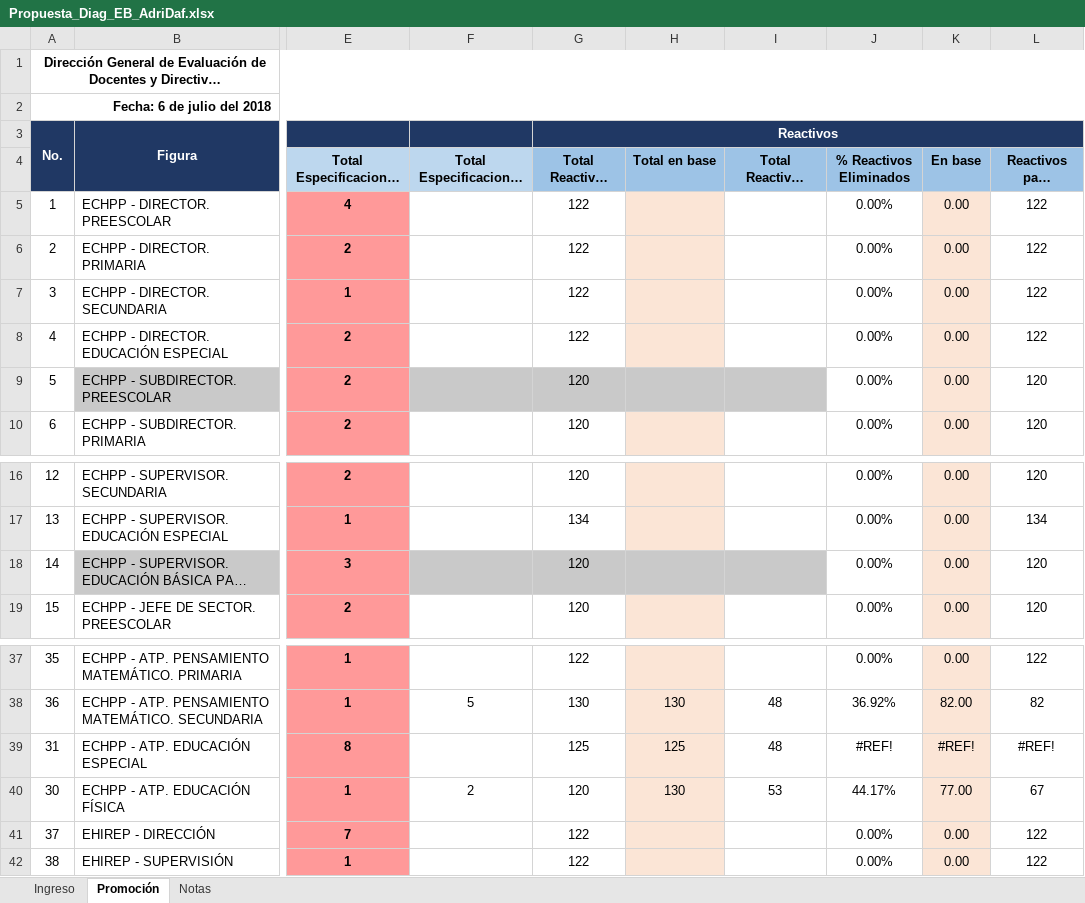
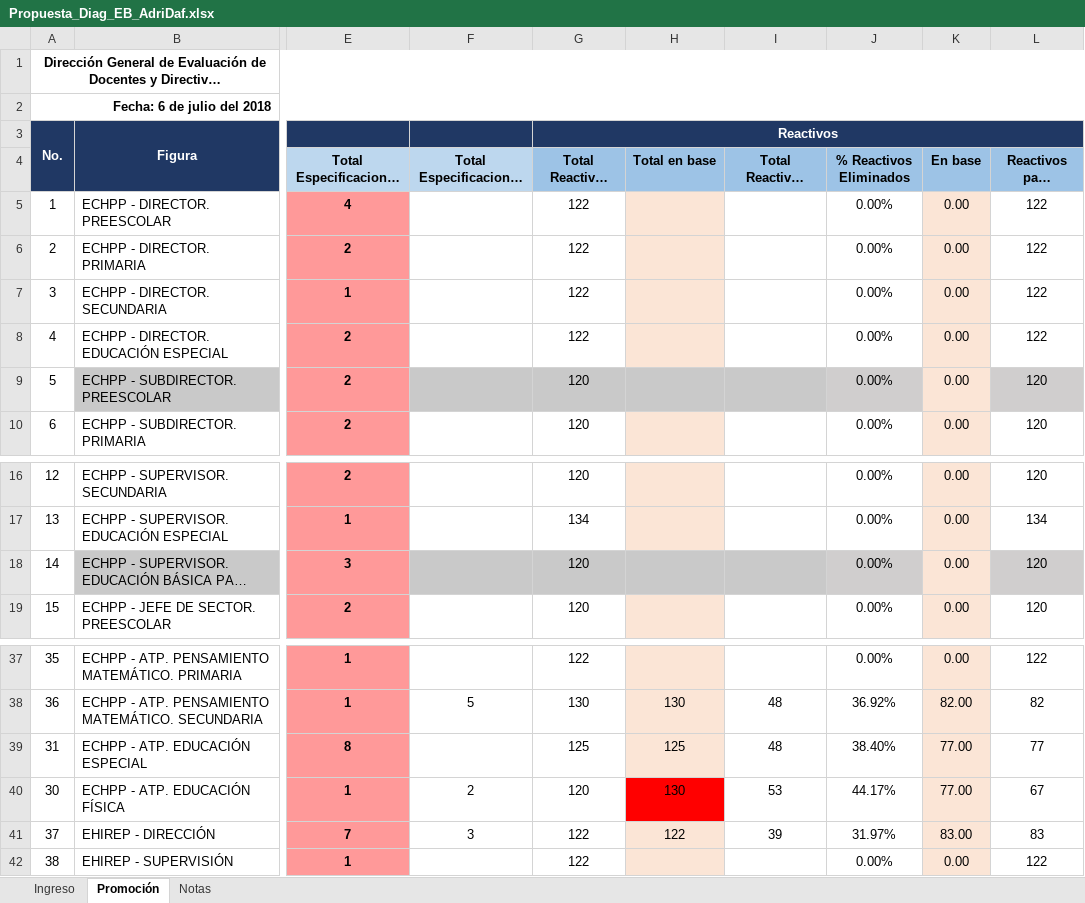
Before and after one commit to Adrifelcha/afchavez-019, an Excel workbook: Diagnostico_EB/Propuestas_Formatos/Propuesta_Diag_EB_AdriDaf.xlsx, sheet Promoción, drawn as a sheet; only a part is shown, gaps mark what is left out; long unchanged cells end in …; values as stored, in another font and other column widths than the file's, no borders; charts and pictures not drawn; the diff names each change by its address in the sheet, - before the commit and + after, or states it on an @@ line.

```diff
--- a/Diagnostico_EB/Propuestas_Formatos/Propuesta_Diag_EB_AdriDaf.xlsx (sheet Promoción)
+++ b/Diagnostico_EB/Propuestas_Formatos/Propuesta_Diag_EB_AdriDaf.xlsx (sheet Promoción)
-J9 fill: none
+J9 fill: #D0CECE
-L9 fill: none
+L9 fill: #D0CECE
-J18 fill: none
+J18 fill: #D0CECE
-L18 fill: none
+L18 fill: #D0CECE
-J39 (% Reactivos Eliminados): #REF!
+J39 (% Reactivos Eliminados): 38.40%
-K39 (En base): #REF!
+K39 (En base): 77.00
-L39 (Reactivos para calificar): #REF!
+L39 (Reactivos para calificar): 77
-H40 fill: #FBE5D6
+H40 fill: #FF0000
-F41: (empty)
+F41: 3
-H41 (Total en base): (empty)
+H41 (Total en base): 122
-I41 (Total Reactivos eliminados): (empty)
+I41 (Total Reactivos eliminados): 39
-J41 (% Reactivos Eliminados): 0.00%
+J41 (% Reactivos Eliminados): 31.97%
-K41 (En base): 0.00
+K41 (En base): 83.00
-L41 (Reactivos para calificar): 122
+L41 (Reactivos para calificar): 83
```
Also changed, not shown: Diagnostico_EB/Insumos/Prom_ Puntos_corte.xlsx, 3 other files.
